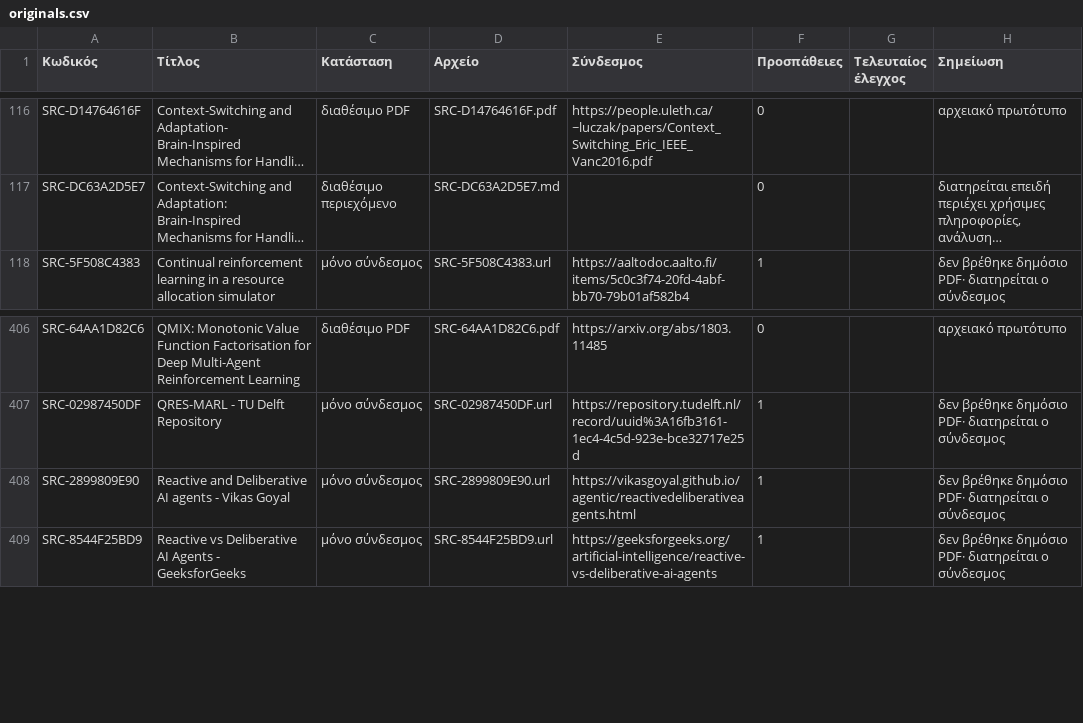
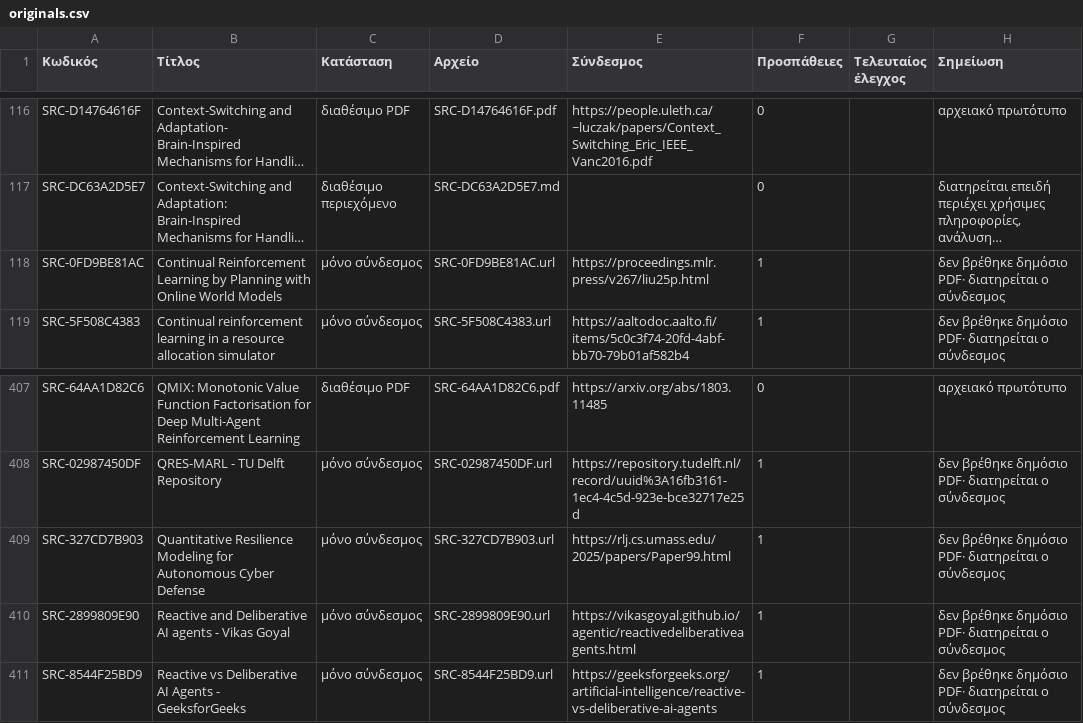
Before and after one commit to MariosGiannakaras/ThesisBibliography, a CSV file: catalog/originals.csv, drawn as a sheet; only a part is shown, gaps mark what is left out; long unchanged cells end in …; the diff names each change by its address in the sheet, - before the commit and + after, or states it on an @@ line.

```diff
--- a/catalog/originals.csv
+++ b/catalog/originals.csv
+row 118: SRC-0FD9BE81AC | Continual Reinforcement Learning by Planning with Online World Models | μόνο σύνδεσμος | SRC-0FD9BE81AC.url | https://proceedings.mlr.press/v267/liu25p.html | 1 |  | δεν βρέθηκε δημόσιο PDF· διατηρείται ο σύνδεσμος
+row 409: SRC-327CD7B903 | Quantitative Resilience Modeling for Autonomous Cyber Defense | μόνο σύνδεσμος | SRC-327CD7B903.url | https://rlj.cs.umass.edu/2025/papers/Paper99.html | 1 |  | δεν βρέθηκε δημόσιο PDF· διατηρείται ο σύνδεσμος
```
Also changed, not shown: 11 other files.
